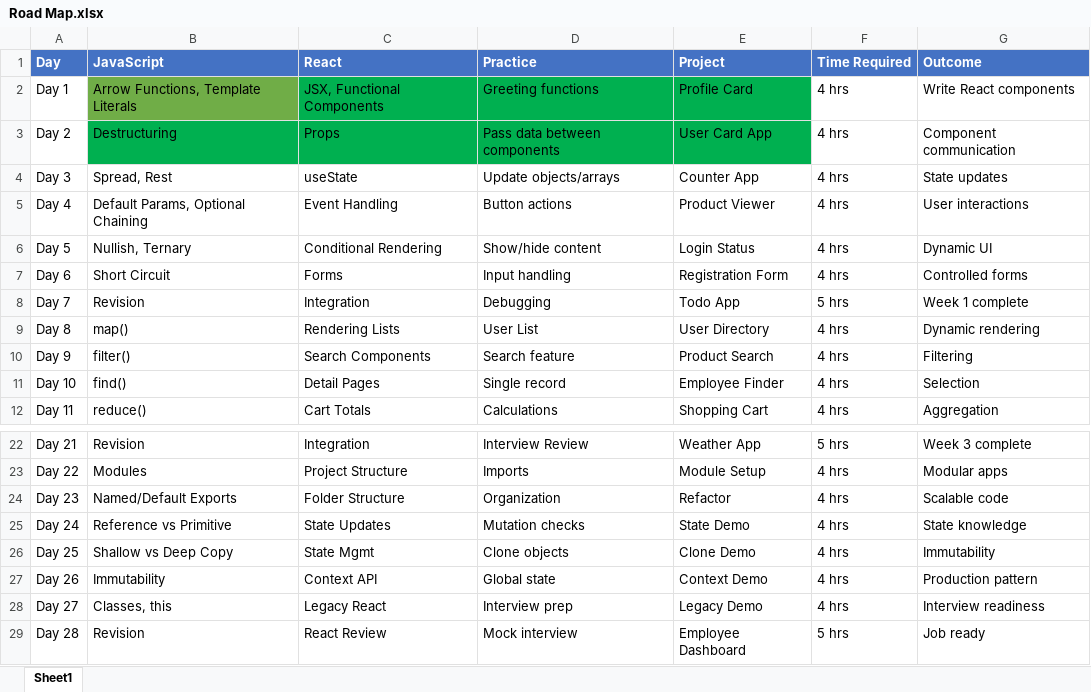
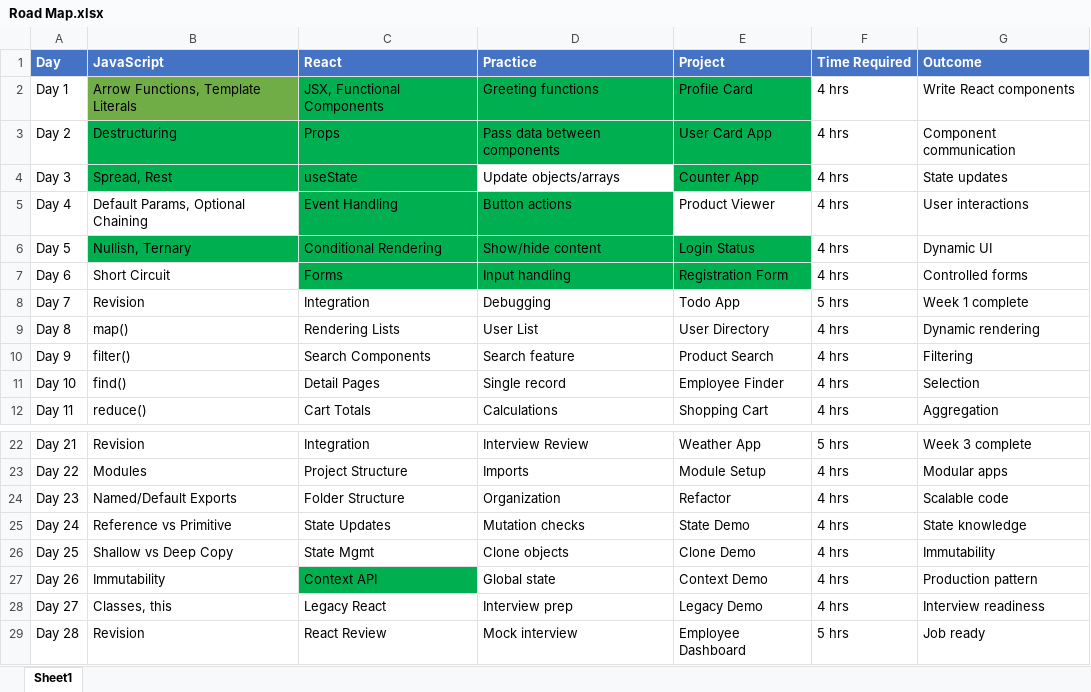
Before and after one commit to Yashwanthvardhan456/JS-and-React-Js, an Excel workbook: Road Map.xlsx, sheet Sheet1, drawn as a sheet; only a part is shown, gaps mark what is left out; values as stored, in another font and other column widths than the file's, no borders; the diff names each change by its address in the sheet, - before the commit and + after, or states it on an @@ line.

```diff
--- a/Road Map.xlsx (sheet Sheet1)
+++ b/Road Map.xlsx (sheet Sheet1)
-B4:C4 fill: none
+B4:C4 fill: #00B050
-E4 fill: none
+E4 fill: #00B050
-C5:D5 fill: none
+C5:D5 fill: #00B050
-B6:E6 fill: none
+B6:E6 fill: #00B050
-C7:E7 fill: none
+C7:E7 fill: #00B050
-C27 fill: none
+C27 fill: #00B050
```
Also changed, not shown: 21 other files.
